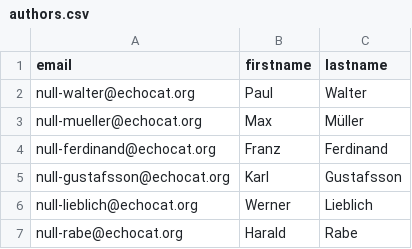
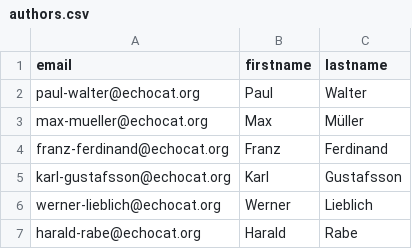
Before and after one commit to riccardo-giomi/kata, a CSV file: ruby/ruby-kata-1-library/data/authors.csv, drawn as a sheet.

```diff
--- a/ruby/ruby-kata-1-library/data/authors.csv
+++ b/ruby/ruby-kata-1-library/data/authors.csv
@@ -1,7 +1,7 @@
 email;firstname;lastname
-null-walter@echocat.org;Paul;Walter
-null-mueller@echocat.org;Max;Müller
-null-ferdinand@echocat.org;Franz;Ferdinand
-null-gustafsson@echocat.org;Karl;Gustafsson
-null-lieblich@echocat.org;Werner;Lieblich
-null-rabe@echocat.org;Harald;Rabe
+paul-walter@echocat.org;Paul;Walter
+max-mueller@echocat.org;Max;Müller
+franz-ferdinand@echocat.org;Franz;Ferdinand
+karl-gustafsson@echocat.org;Karl;Gustafsson
+werner-lieblich@echocat.org;Werner;Lieblich
+harald-rabe@echocat.org;Harald;Rabe
```
Also changed, not shown: ruby/ruby-kata-1-library/data/books.csv, ruby/ruby-kata-1-library/data/magazines.csv.
